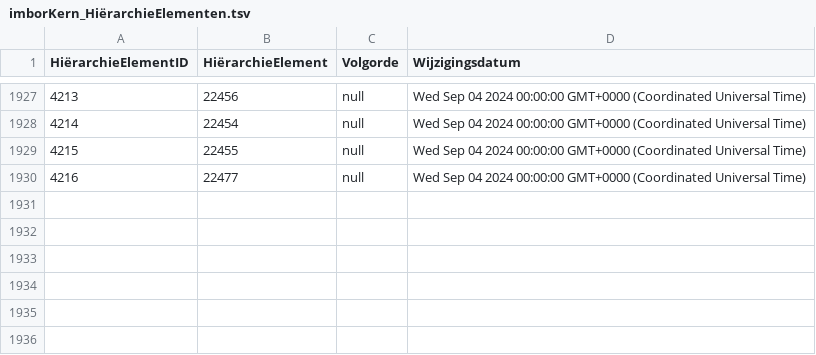
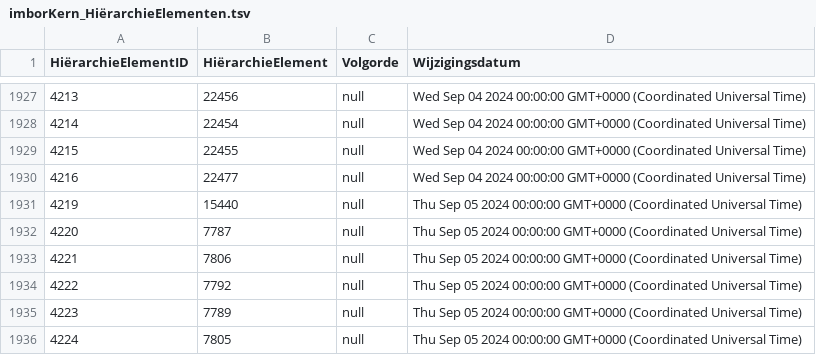
Before and after one commit to Stichting-CROW/imbor-development, a TSV file: data/tsv/imborKern_HiërarchieElementen.tsv, drawn as a sheet; only a part is shown, gaps mark what is left out; the diff names each change by its address in the sheet, - before the commit and + after, or states it on an @@ line.

```diff
--- a/data/tsv/imborKern_HiërarchieElementen.tsv
+++ b/data/tsv/imborKern_HiërarchieElementen.tsv
+row 1931: 4219 | 15440 | null | Thu Sep 05 2024 00:00:00 GMT+0000 (Coordinated Universal Time)
+row 1932: 4220 | 7787 | null | Thu Sep 05 2024 00:00:00 GMT+0000 (Coordinated Universal Time)
+row 1933: 4221 | 7806 | null | Thu Sep 05 2024 00:00:00 GMT+0000 (Coordinated Universal Time)
+row 1934: 4222 | 7792 | null | Thu Sep 05 2024 00:00:00 GMT+0000 (Coordinated Universal Time)
+row 1935: 4223 | 7789 | null | Thu Sep 05 2024 00:00:00 GMT+0000 (Coordinated Universal Time)
+row 1936: 4224 | 7805 | null | Thu Sep 05 2024 00:00:00 GMT+0000 (Coordinated Universal Time)
```
Also changed, not shown: data/tsv/imborKern_Hiërarchie.tsv, data/tsv/imborKern_K_KlassenAttributen.tsv, 2 other files.
